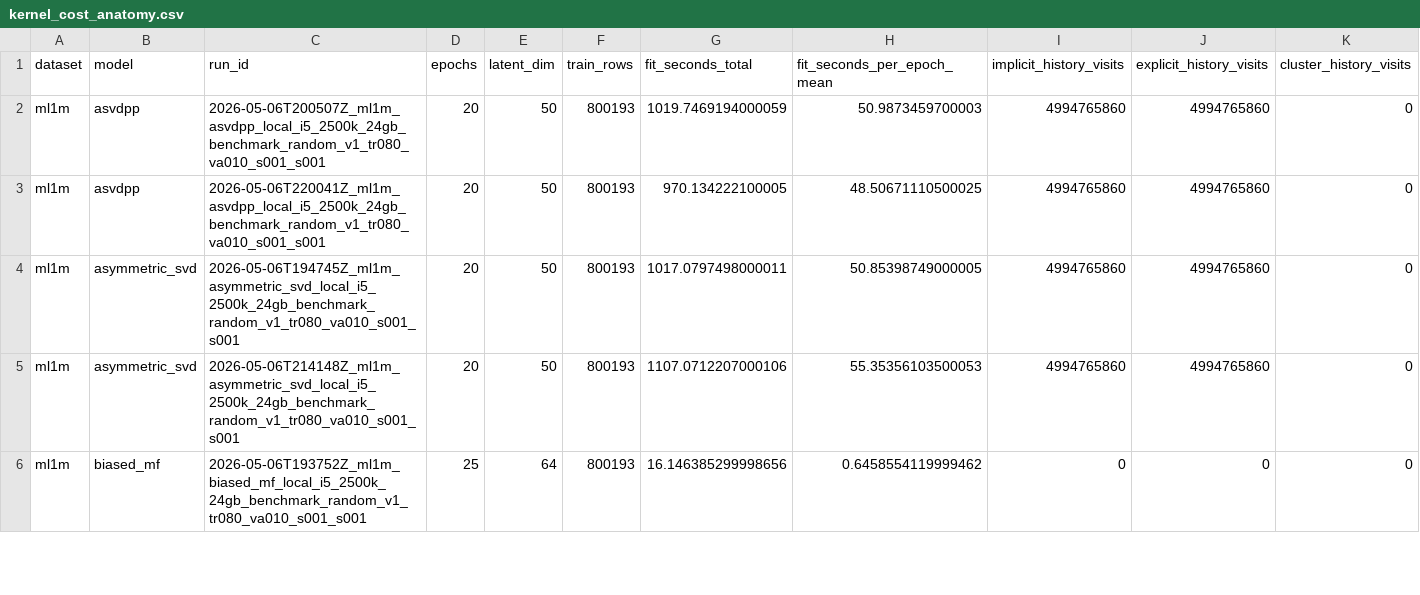
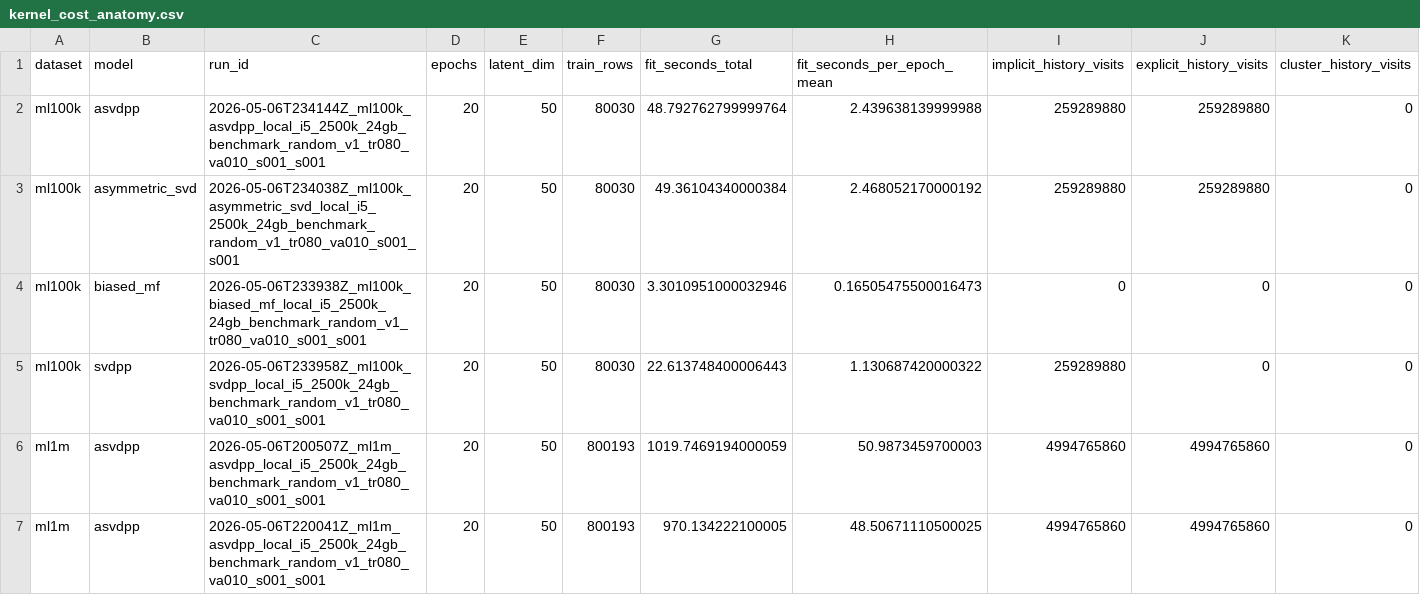
Before and after one commit to vegscript/cb-svdpp, a CSV file: artifacts/reports/kernel_cost_anatomy.csv, drawn as a sheet; only a part is shown; the shorter side is filled out with more unchanged rows; rows hold the shown columns only; the diff names each change by its address in the sheet, - before the commit and + after, or states it on an @@ line.

```diff
--- a/artifacts/reports/kernel_cost_anatomy.csv
+++ b/artifacts/reports/kernel_cost_anatomy.csv
+row 2: ml100k | asvdpp | 2026-05-06T234144Z_ml100k_asvdpp_local_i5_2500k_24gb_benchmark_random_v1_tr080_va010_s001_s001 | 20 | 50 | 80030 | 48.792762799999764 | 2.439638139999988 | 259289880 | 259289880 | 0
+row 3: ml100k | asymmetric_svd | 2026-05-06T234038Z_ml100k_asymmetric_svd_local_i5_2500k_24gb_benchmark_random_v1_tr080_va010_s001_s001 | 20 | 50 | 80030 | 49.36104340000384 | 2.468052170000192 | 259289880 | 259289880 | 0
+row 4: ml100k | biased_mf | 2026-05-06T233938Z_ml100k_biased_mf_local_i5_2500k_24gb_benchmark_random_v1_tr080_va010_s001_s001 | 20 | 50 | 80030 | 3.3010951000032946 | 0.16505475500016473 | 0 | 0 | 0
+row 5: ml100k | svdpp | 2026-05-06T233958Z_ml100k_svdpp_local_i5_2500k_24gb_benchmark_random_v1_tr080_va010_s001_s001 | 20 | 50 | 80030 | 22.613748400006443 | 1.130687420000322 | 259289880 | 0 | 0
```
Also changed, not shown: artifacts/reports/performance_hotspots.csv, 4 other files.
